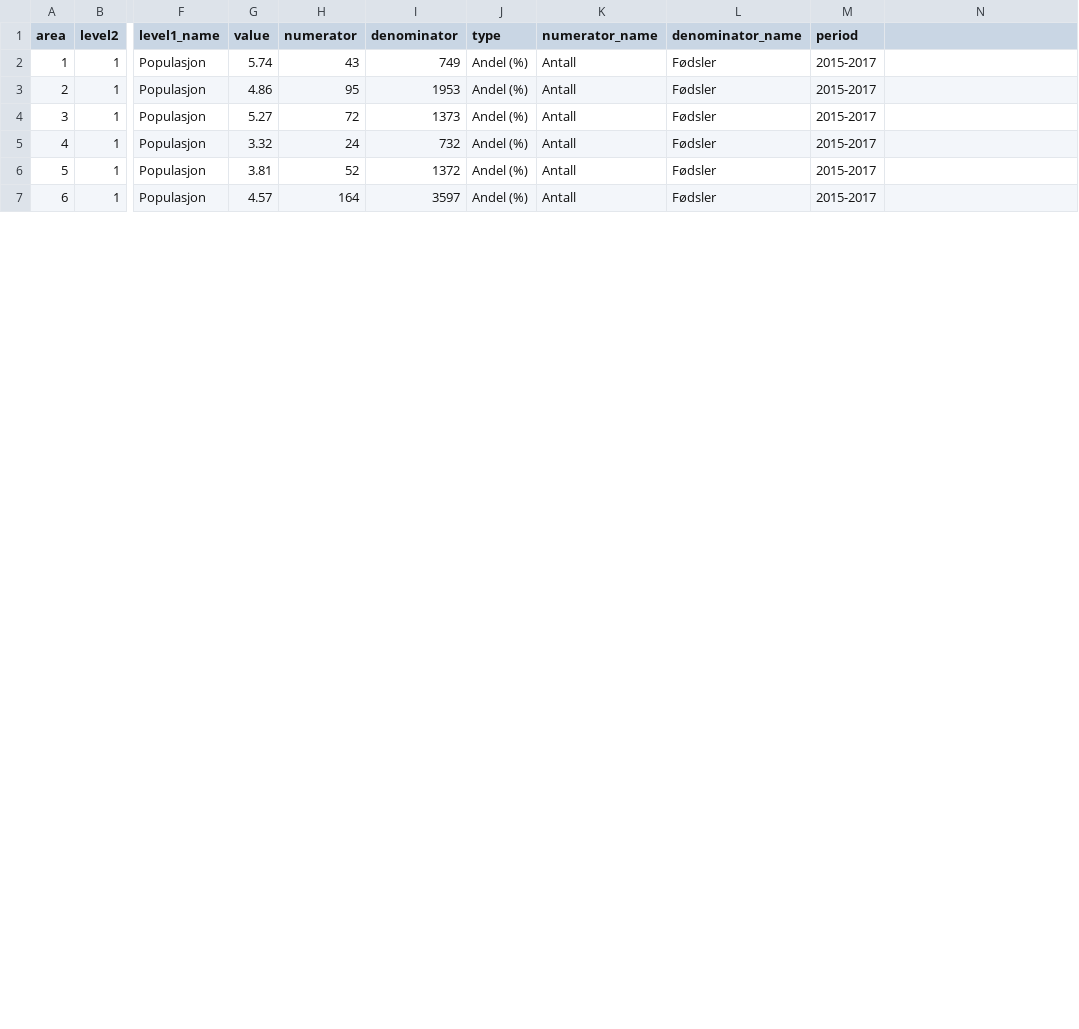
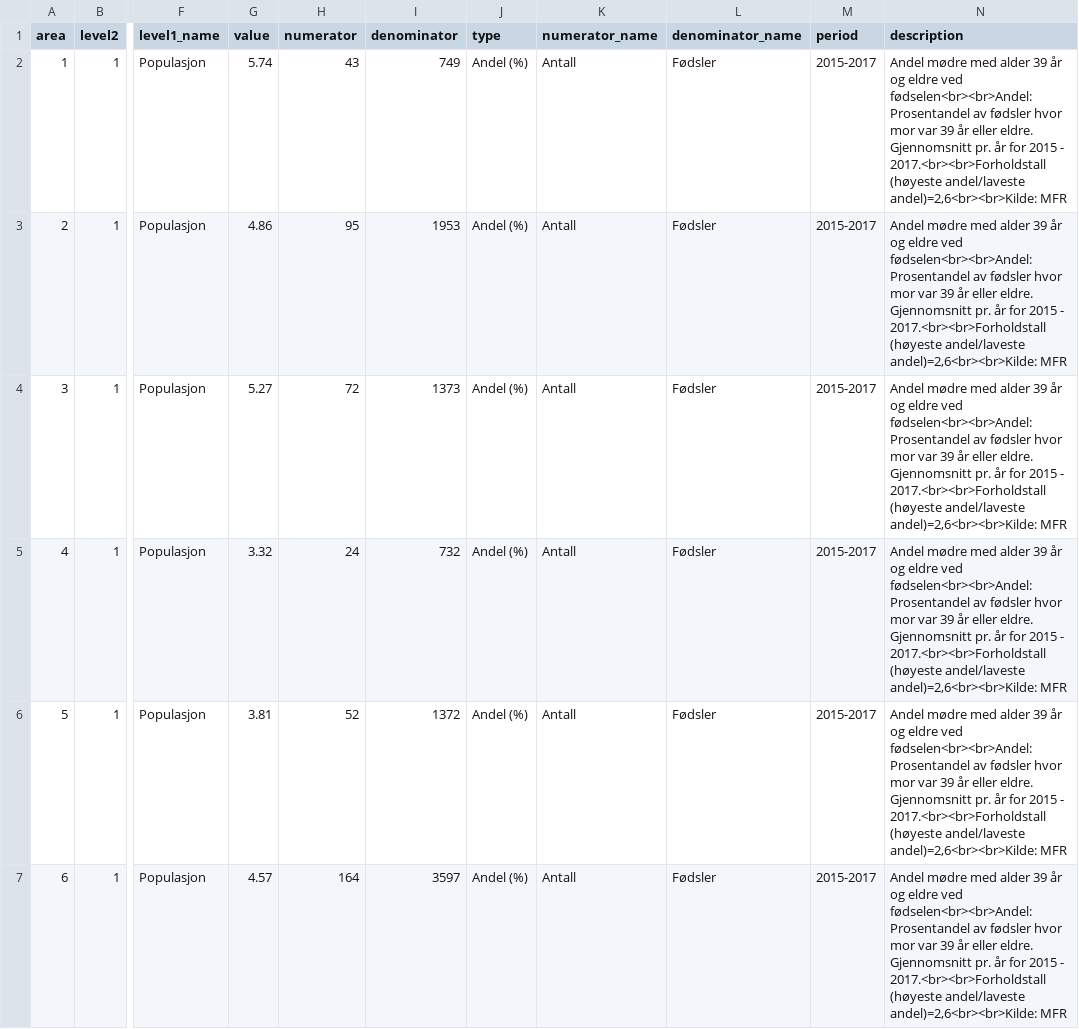
Before and after one commit to Helseatlas/data, a CSV file: csv/fodsel.csv, drawn as a sheet; only a part is shown, gaps mark what is left out; the diff covers the shown part only; the diff names each change by its address in the sheet, - before the commit and + after, or states it on an @@ line.

Commit message:
Add description of utvalg
@arnfinn @Tovjoh I think in the helseatlas app we should have some description text.   (see issue 150 in helseatlas/helseatlas)  I have added just one now for testing.

Based on how the data is structured now, the easiest way is to add an additional variable to the existing file and use this to display the description.  However, it may be a better design to have this info (along with other info that are on the utvalg level, not opptaksområde level, such as level1_name, level2_name, type, numerator_name, denominator_name, and period) to be in a separate file.

```diff
--- a/csv/fodsel.csv
+++ b/csv/fodsel.csv
-N1: (empty)
+N1: description
-N2:N7 (description): (empty)
+N2:N7 (description): Andel mødre med alder 39 år og eldre ved fødselen<br><br>Andel: Prosentandel av fødsler hvor mor var 39 år eller eldre. Gjennomsnitt pr. år for 2015 - 2017.<br><br>Forholdstall (høyeste andel/laveste andel)=2,6<br><br>Kilde: MFR
```
Also changed, not shown: 16 edited cells elsewhere in this file.
